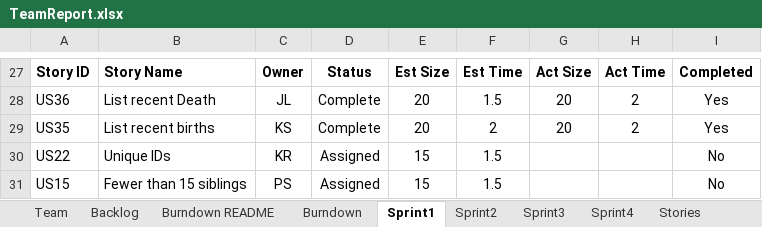
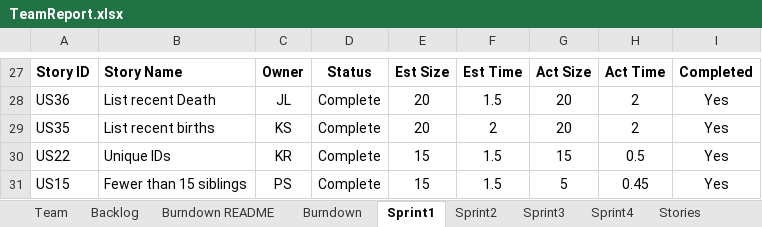
Before and after one commit to kylerozanitis/gedcom-parser, an Excel workbook: TeamReport.xlsx, sheet Sprint1, drawn as a sheet; only a part is shown, gaps mark what is left out; values as stored, in another font and other column widths than the file's, no borders; conditional formats not drawn; the diff names each change by its address in the sheet, - before the commit and + after, or states it on an @@ line.

```diff
--- a/TeamReport.xlsx (sheet Sprint1)
+++ b/TeamReport.xlsx (sheet Sprint1)
-D30:D31: Assigned
+D30:D31: Complete
-G30: (empty)
+G30: 15
-H30: (empty)
+H30: 0.5
-I30:I31: No
+I30:I31: Yes
-G31: (empty)
+G31: 5
-H31: (empty)
+H31: 0.45
```
Also changed, not shown: charts or pictures, 3 other files.
